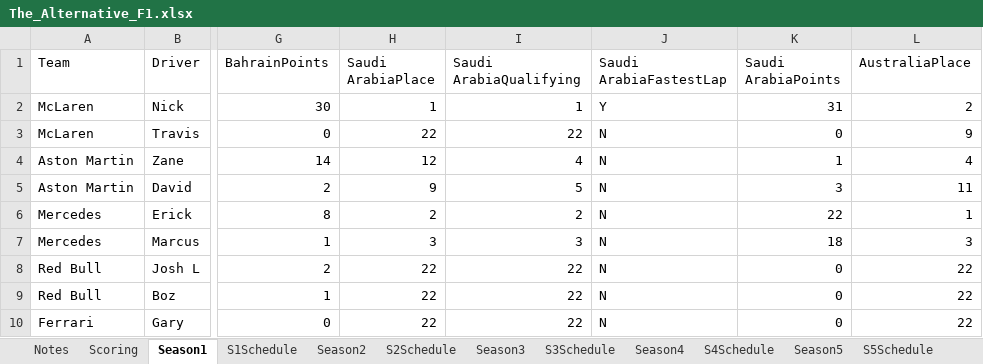
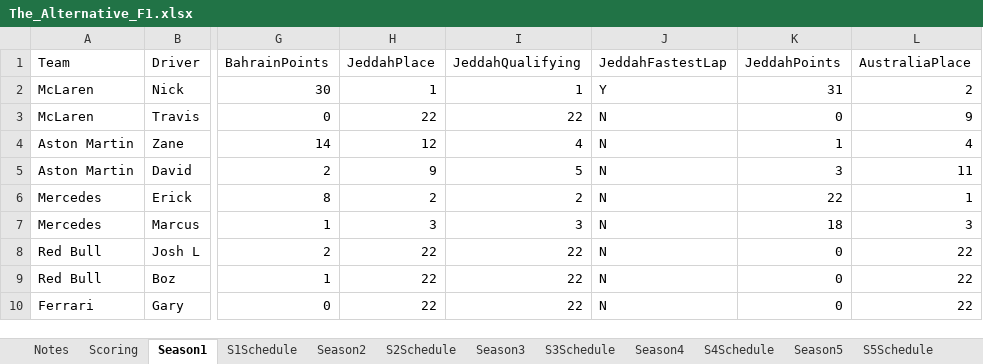
Before and after one commit to PKnowlez/TheAlternativeF1-Reflex, an Excel workbook: the_alternative_f1/The_Alternative_F1.xlsx, sheet Season1, drawn as a sheet; only a part is shown, gaps mark what is left out; values as stored, in another font and other column widths than the file's, no borders; charts and pictures not drawn; the diff names each change by its address in the sheet, - before the commit and + after, or states it on an @@ line.

```diff
--- a/the_alternative_f1/The_Alternative_F1.xlsx (sheet Season1)
+++ b/the_alternative_f1/The_Alternative_F1.xlsx (sheet Season1)
-H1: Saudi ArabiaPlace
+H1: JeddahPlace
-I1: Saudi ArabiaQualifying
+I1: JeddahQualifying
-J1: Saudi ArabiaFastestLap
+J1: JeddahFastestLap
-K1: Saudi ArabiaPoints
+K1: JeddahPoints
```
Also changed, not shown: sheet S1Schedule, 13 other files.
